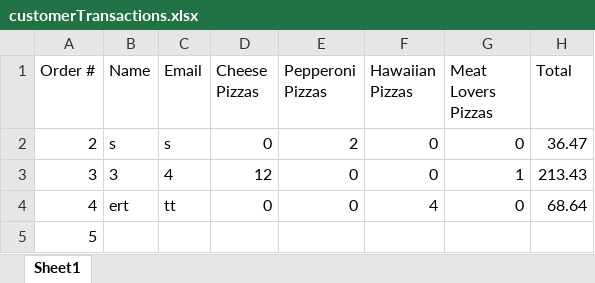
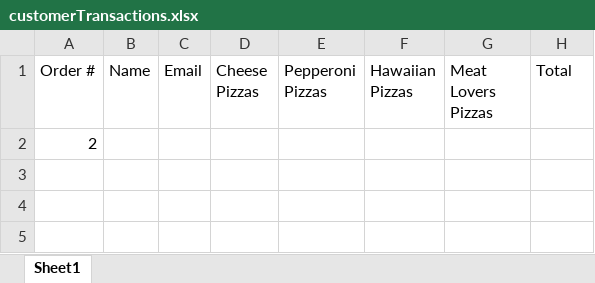
Before and after one commit to dac0d3/pythonWarriors, an Excel workbook: customerTransactions.xlsx, sheet Sheet1, drawn as a sheet; values as stored, in another font and other column widths than the file's, no borders; removed rows and columns are numbered as before the commit, all else as after; the diff names each change by its address in the sheet, - before the commit and + after, or states it on an @@ line.

```diff
--- a/customerTransactions.xlsx (sheet Sheet1)
+++ b/customerTransactions.xlsx (sheet Sheet1)
-row 2: 2 | s | s | 0 | 2 | 0 | 0 | 36.47
-row 3: 3 | 3 | 4 | 12 | 0 | 0 | 1 | 213.43
-row 4: 4 | ert | tt | 0 | 0 | 4 | 0 | 68.64
-A2 (Order #): 5
+A2 (Order #): 2
```
Also changed, not shown: pythonParlorInventory.xlsx, 1 other file.
